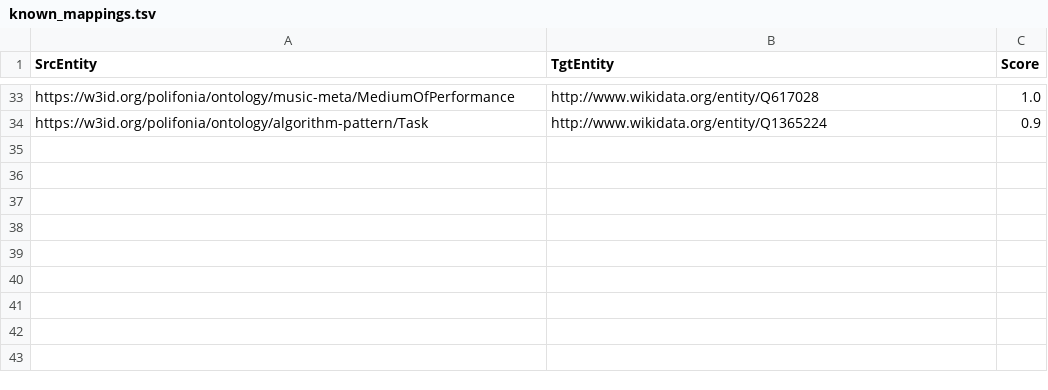
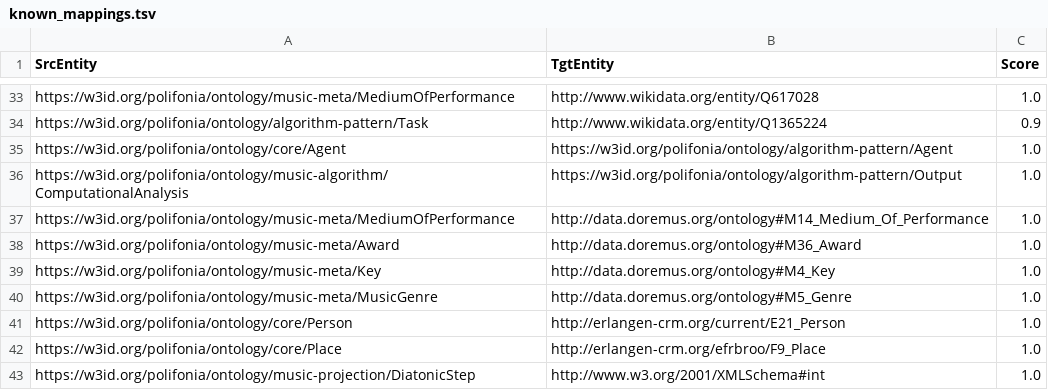
Before and after one commit to Danysan1/unibo-ke-matching-ontologies, a TSV file: known_mappings.tsv (was wikidata/known_mappings.tsv), drawn as a sheet; only a part is shown, gaps mark what is left out; the diff names each change by its address in the sheet, - before the commit and + after, or states it on an @@ line.

Commit message:
Improve get_known_mappings.py

```diff
--- a/wikidata/known_mappings.tsv
+++ b/known_mappings.tsv
+row 35: https://w3id.org/polifonia/ontology/core/Agent | https://w3id.org/polifonia/ontology/algorithm-pattern/Agent | 1.0
+row 36: https://w3id.org/polifonia/ontology/music-algorithm/ComputationalAnalysis | https://w3id.org/polifonia/ontology/algorithm-pattern/Output | 1.0
+row 37: https://w3id.org/polifonia/ontology/music-meta/MediumOfPerformance | http://data.doremus.org/ontology#M14_Medium_Of_Performance | 1.0
+row 38: https://w3id.org/polifonia/ontology/music-meta/Award | http://data.doremus.org/ontology#M36_Award | 1.0
+row 39: https://w3id.org/polifonia/ontology/music-meta/Key | http://data.doremus.org/ontology#M4_Key | 1.0
+row 40: https://w3id.org/polifonia/ontology/music-meta/MusicGenre | http://data.doremus.org/ontology#M5_Genre | 1.0
+row 41: https://w3id.org/polifonia/ontology/core/Person | http://erlangen-crm.org/current/E21_Person | 1.0
+row 42: https://w3id.org/polifonia/ontology/core/Place | http://erlangen-crm.org/efrbroo/F9_Place | 1.0
+row 43: https://w3id.org/polifonia/ontology/music-projection/DiatonicStep | http://www.w3.org/2001/XMLSchema#int | 1.0
```
Also changed, not shown: 3 other files.
